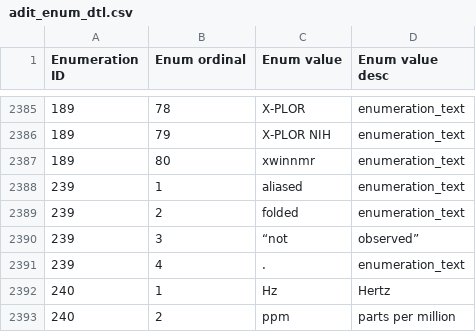
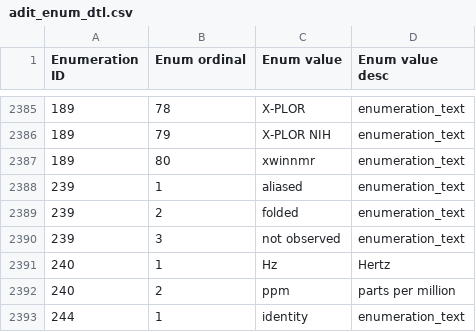
Before and after one commit to bmrb-io/nmr-star-dictionary, a CSV file: adit_enum_dtl.csv, drawn as a sheet; only a part is shown, gaps mark what is left out; the shorter side is filled out with more unchanged rows; the diff names each change by its address in the sheet, - before the commit and + after, or states it on an @@ line.

Commit message:
?
svn path=/bmrb_only_files/adit_input/; revision=199

```diff
--- a/adit_enum_dtl.csv
+++ b/adit_enum_dtl.csv
-C2390 (Enum value): “not
+C2390 (Enum value): not observed
-D2390 (Enum value desc): observed”
+D2390 (Enum value desc): enumeration_text
-row 2391: 239 | 4 | . | enumeration_text
```
Also changed, not shown: 4 other files.
